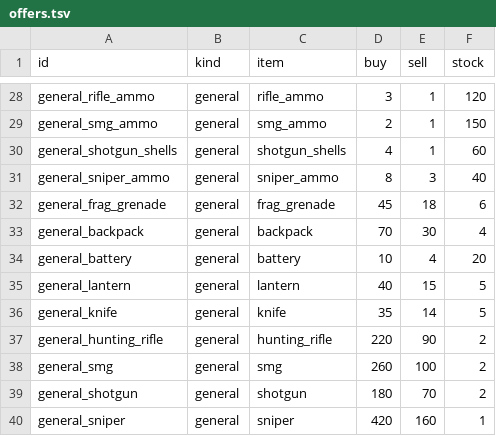
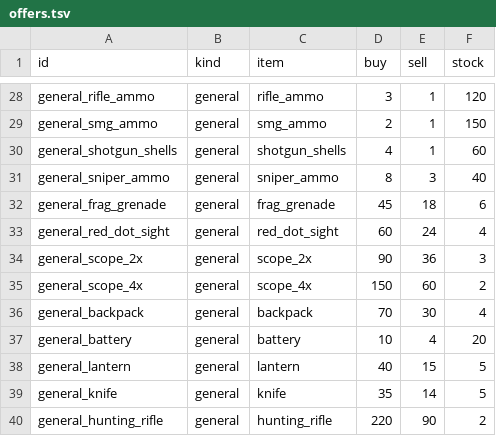
Before and after one commit to kayakcrasher/OUTLAND, a TSV file: assets/verda/economy/offers.tsv, drawn as a sheet; only a part is shown, gaps mark what is left out; the shorter side is filled out with more unchanged rows; the diff names each change by its address in the sheet, - before the commit and + after, or states it on an @@ line.

```diff
--- a/assets/verda/economy/offers.tsv
+++ b/assets/verda/economy/offers.tsv
+row 33: general_red_dot_sight | general | red_dot_sight | 60 | 24 | 4
+row 34: general_scope_2x | general | scope_2x | 90 | 36 | 3
+row 35: general_scope_4x | general | scope_4x | 150 | 60 | 2
```
Also changed, not shown: assets/verda/survival/gameplay/items.tsv, assets/verda/survival/gameplay/loot_tables.tsv, 21 other files.
